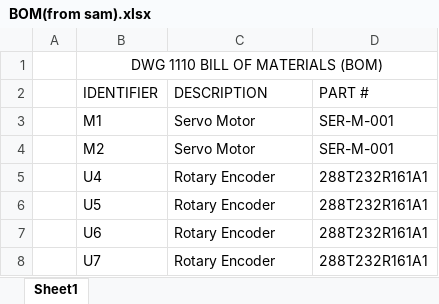
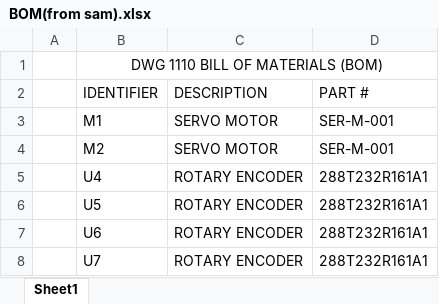
Before and after one commit to Ohm-Slah/Gallagher-Station-Duke-Energy-Museum-Exhibit, an Excel workbook: docs/BOM(from sam).xlsx, sheet Sheet1, drawn as a sheet; only a part is shown; values as stored, in another font and other column widths than the file's, no borders; the diff covers the shown part only; the diff names each change by its address in the sheet, - before the commit and + after, or states it on an @@ line.

```diff
--- a/docs/BOM(from sam).xlsx (sheet Sheet1)
+++ b/docs/BOM(from sam).xlsx (sheet Sheet1)
-C3:C4: Servo Motor
+C3:C4: SERVO MOTOR
-C5:C8: Rotary Encoder
+C5:C8: ROTARY ENCODER
```
Also changed, not shown: 16 edited cells elsewhere in this sheet, 2 other files.
